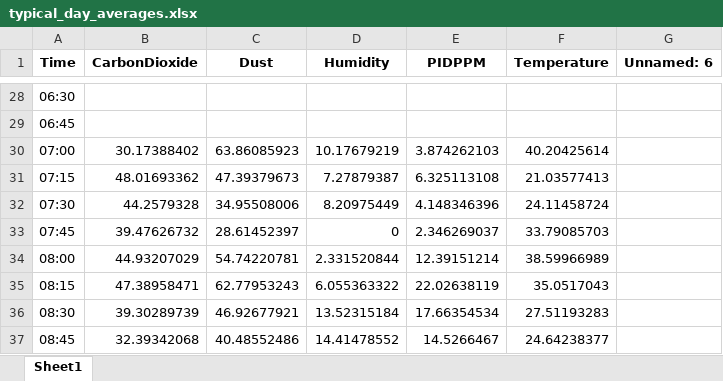
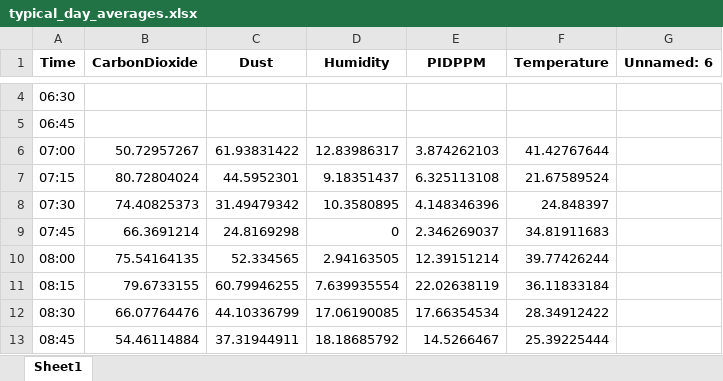
Before and after one commit to tomfi3/IndoorAQ, an Excel workbook: attached_assets/typical_day_averages.xlsx, sheet Sheet1, drawn as a sheet; only a part is shown, gaps mark what is left out; values as stored, in another font and other column widths than the file's, no borders; addresses are those after the commit; the diff covers the shown part only; the diff names each change by its address in the sheet, - before the commit and + after, or states it on an @@ line.

```diff
--- a/attached_assets/typical_day_averages.xlsx (sheet Sheet1)
+++ b/attached_assets/typical_day_averages.xlsx (sheet Sheet1)
-B6 (CarbonDioxide): 30.17388402
+B6 (CarbonDioxide): 50.72957267
-C6 (Dust): 63.86085923
+C6 (Dust): 61.93831422
-D6 (Humidity): 10.17679219
+D6 (Humidity): 12.83986317
-F6 (Temperature): 40.20425614
+F6 (Temperature): 41.42767644
-B7 (CarbonDioxide): 48.01693362
+B7 (CarbonDioxide): 80.72804024
-C7 (Dust): 47.39379673
+C7 (Dust): 44.5952301
-D7 (Humidity): 7.27879387
+D7 (Humidity): 9.18351437
-F7 (Temperature): 21.03577413
+F7 (Temperature): 21.67589524
-B8 (CarbonDioxide): 44.2579328
+B8 (CarbonDioxide): 74.40825373
-C8 (Dust): 34.95508006
+C8 (Dust): 31.49479342
-D8 (Humidity): 8.20975449
+D8 (Humidity): 10.3580895
-F8 (Temperature): 24.11458724
+F8 (Temperature): 24.848397
-B9 (CarbonDioxide): 39.47626732
+B9 (CarbonDioxide): 66.3691214
-C9 (Dust): 28.61452397
+C9 (Dust): 24.8169298
-F9 (Temperature): 33.79085703
+F9 (Temperature): 34.81911683
-B10 (CarbonDioxide): 44.93207029
+B10 (CarbonDioxide): 75.54164135
-C10 (Dust): 54.74220781
+C10 (Dust): 52.334565
-D10 (Humidity): 2.331520844
+D10 (Humidity): 2.94163505
-F10 (Temperature): 38.59966989
+F10 (Temperature): 39.77426244
-B11 (CarbonDioxide): 47.38958471
+B11 (CarbonDioxide): 79.6733155
-C11 (Dust): 62.77953243
+C11 (Dust): 60.79946255
-D11 (Humidity): 6.055363322
+D11 (Humidity): 7.639935554
-F11 (Temperature): 35.0517043
+F11 (Temperature): 36.11833184
-B12 (CarbonDioxide): 39.30289739
+B12 (CarbonDioxide): 66.07764476
-C12 (Dust): 46.92677921
+C12 (Dust): 44.10336799
-D12 (Humidity): 13.52315184
+D12 (Humidity): 17.06190085
-F12 (Temperature): 27.51193283
+F12 (Temperature): 28.34912422
-B13 (CarbonDioxide): 32.39342068
+B13 (CarbonDioxide): 54.46114884
-C13 (Dust): 40.48552486
+C13 (Dust): 37.31944911
-D13 (Humidity): 14.41478552
+D13 (Humidity): 18.18685792
-F13 (Temperature): 24.64238377
+F13 (Temperature): 25.39225444
```
Also changed, not shown: 24 removed rows and 237 edited cells elsewhere in this sheet, 2 other files.
